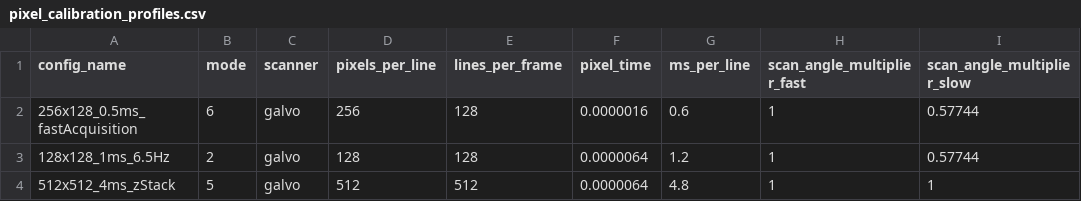
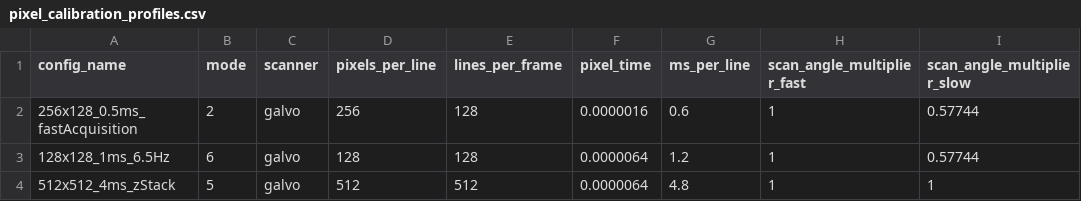
Before and after one commit to gumadeiras/twopy, a CSV file: src/twopy/calibrations/pixel_calibration_profiles.csv, drawn as a sheet.

Commit message:
Correct ScanImage calibration mode mapping
Correct the historical ScanImage config mapping so the 13 Hz fast-acquisition config maps to calibration mode 2 and the 6.5 Hz config maps to mode 6.

Keep ROI calibration prefill conservative: known fields like OdorRig -> night can populate, but unavailable measured mode/scanner choices stay unselected instead of falling back to another calibrated group.

```diff
--- a/src/twopy/calibrations/pixel_calibration_profiles.csv
+++ b/src/twopy/calibrations/pixel_calibration_profiles.csv
@@ -1,4 +1,4 @@
 config_name,mode,scanner,pixels_per_line,lines_per_frame,pixel_time,ms_per_line,scan_angle_multiplier_fast,scan_angle_multiplier_slow
-256x128_0.5ms_fastAcquisition,6,galvo,256,128,0.0000016,0.6,1,0.57744
-128x128_1ms_6.5Hz,2,galvo,128,128,0.0000064,1.2,1,0.57744
+256x128_0.5ms_fastAcquisition,2,galvo,256,128,0.0000016,0.6,1,0.57744
+128x128_1ms_6.5Hz,6,galvo,128,128,0.0000064,1.2,1,0.57744
 512x512_4ms_zStack,5,galvo,512,512,0.0000064,4.8,1,1
```
Also changed, not shown: 4 other files.
